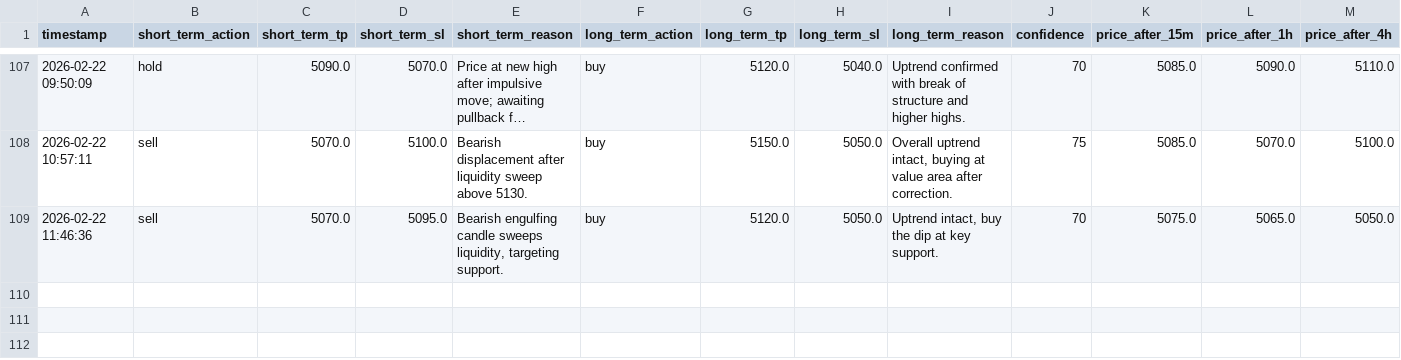
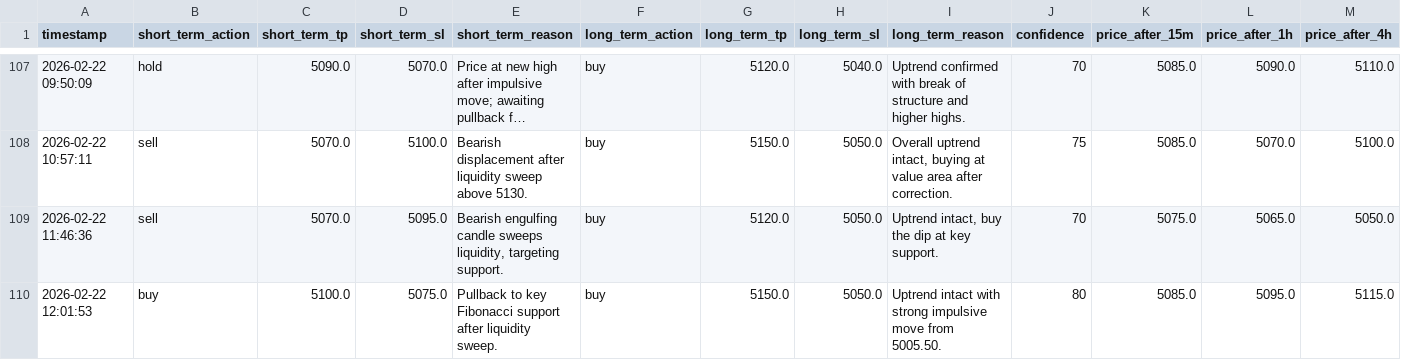
Before and after one commit to jjlabor832026-ui/ai-xau-signals, a CSV file: ai_signals.csv, drawn as a sheet; only a part is shown, gaps mark what is left out; long unchanged cells end in …; rows hold the shown columns only; the diff names each change by its address in the sheet, - before the commit and + after, or states it on an @@ line.

```diff
--- a/ai_signals.csv
+++ b/ai_signals.csv
+row 110: 2026-02-22 12:01:53 | buy | 5100.0 | 5075.0 | Pullback to key Fibonacci support after liquidity sweep. | buy | 5150.0 | 5050.0 | Uptrend intact with strong impulsive move from 5005.50. | 80 | 5085.0 | 5095.0 | 5115.0
```
